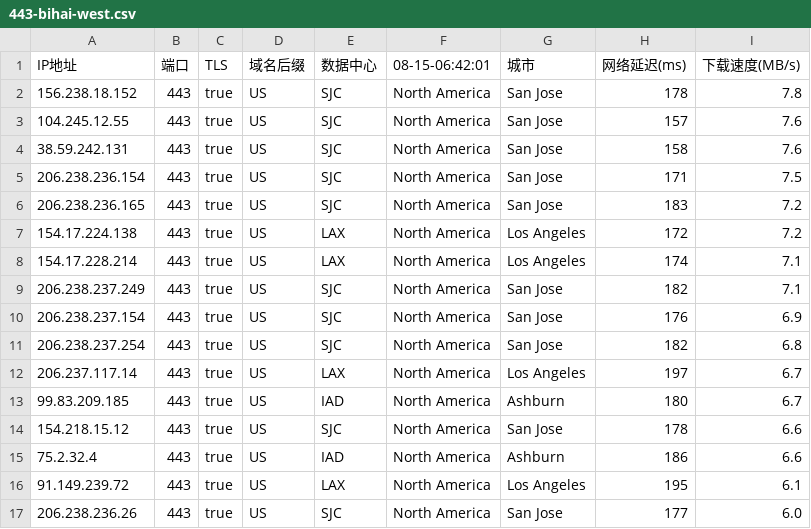
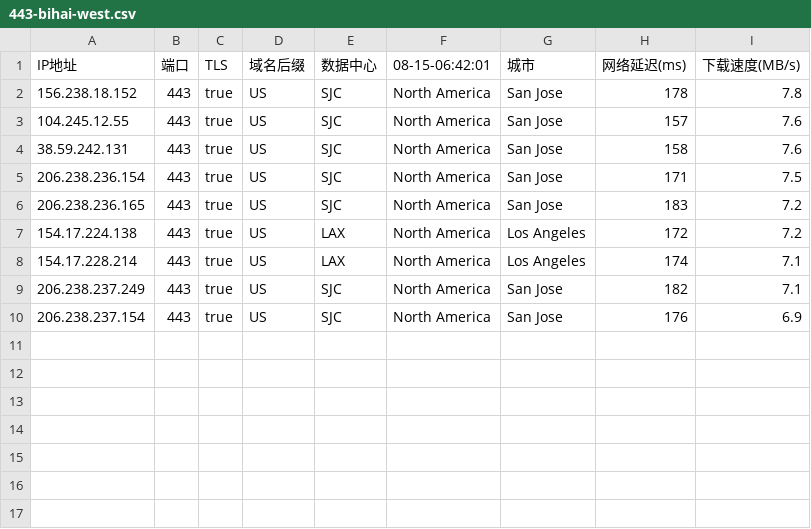
Before and after one commit to chuansuodiqiu/DownlodKV, a CSV file: 443-bihai-west.csv, drawn as a sheet; the diff names each change by its address in the sheet, - before the commit and + after, or states it on an @@ line.

Commit message:
更新 443-bihai-west.csv

```diff
--- a/443-bihai-west.csv
+++ b/443-bihai-west.csv
-row 11: 206.238.237.254 | 443 | true | US | SJC | North America | San Jose | 182 | 6.8
-row 12: 206.237.117.14 | 443 | true | US | LAX | North America | Los Angeles | 197 | 6.7
-row 13: 99.83.209.185 | 443 | true | US | IAD | North America | Ashburn | 180 | 6.7
-row 14: 154.218.15.12 | 443 | true | US | SJC | North America | San Jose | 178 | 6.6
-row 15: 75.2.32.4 | 443 | true | US | IAD | North America | Ashburn | 186 | 6.6
-row 16: 91.149.239.72 | 443 | true | US | LAX | North America | Los Angeles | 195 | 6.1
-row 17: 206.238.236.26 | 443 | true | US | SJC | North America | San Jose | 177 | 6.0
```
